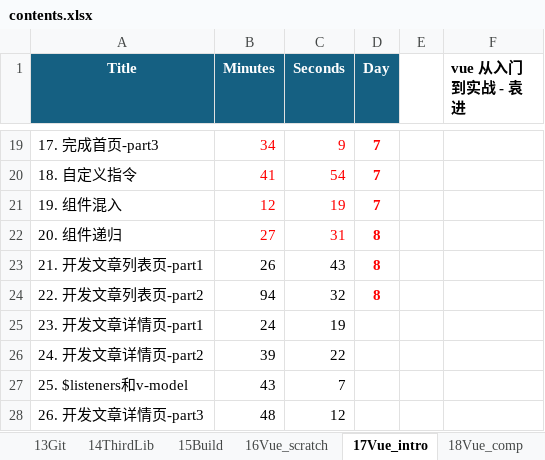
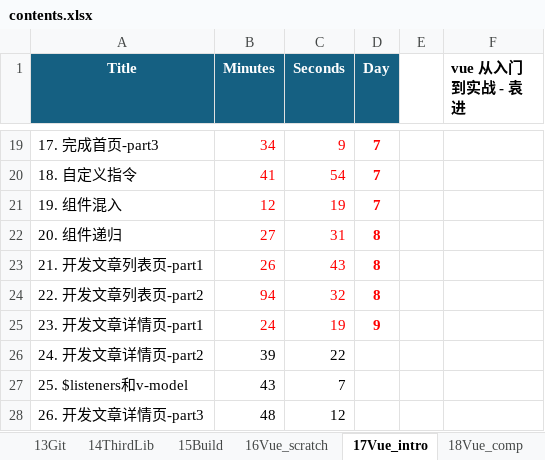
Before and after one commit to SafeWinter/duyi-fe, an Excel workbook: assets/contents.xlsx, sheet 17Vue_intro, drawn as a sheet; only a part is shown, gaps mark what is left out; values as stored, in another font and other column widths than the file's, no borders; the diff names each change by its address in the sheet, - before the commit and + after, or states it on an @@ line.

Commit message:
added notes for 15_Vue_intro:L23: blog detail preparations

```diff
--- a/assets/contents.xlsx (sheet 17Vue_intro)
+++ b/assets/contents.xlsx (sheet 17Vue_intro)
-B23:C25 text colour: black
+B23:C25 text colour: #FF0000
-D25 (Day): (empty)
+D25 (Day): 9
```
Also changed, not shown: 12 other files.
